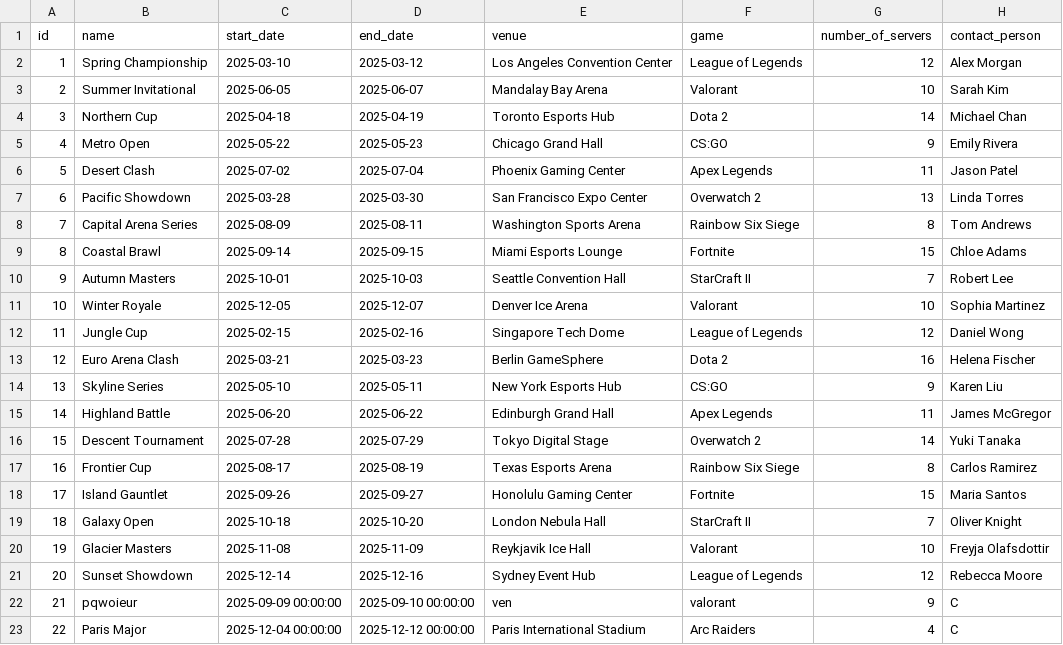
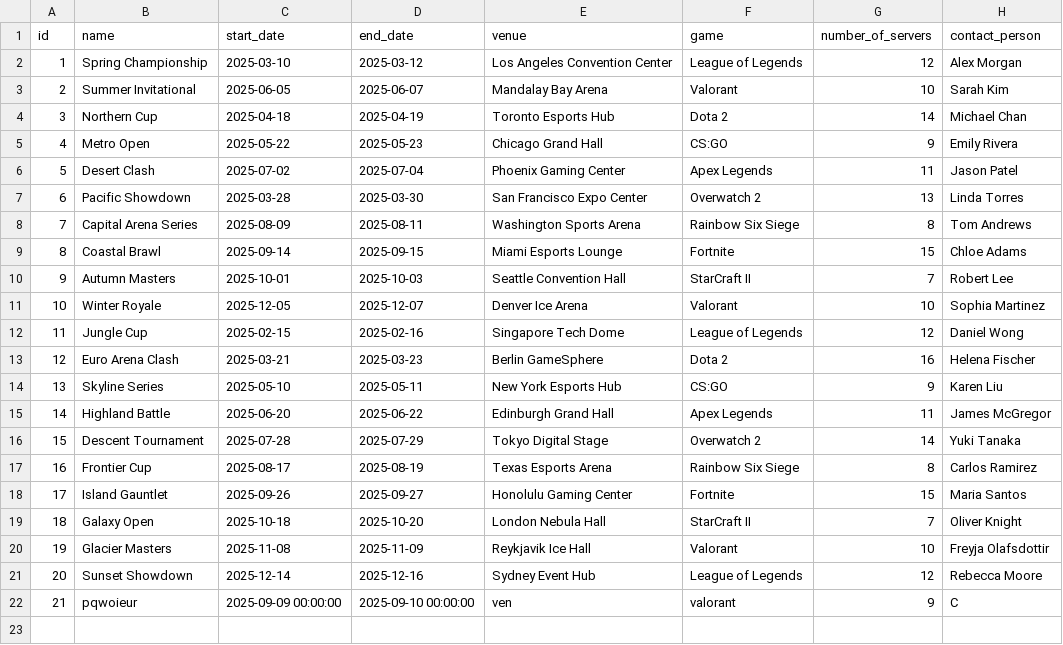
Before and after one commit to SteinarHelgi/esport_cup, a CSV file: Data/tournaments.csv, drawn as a sheet.

Commit message:
fix: correct tournament entry for 'pqwoieur' and remove duplicate 'Paris Major' entry

```diff
--- a/Data/tournaments.csv
+++ b/Data/tournaments.csv
@@ -22,2 +22 @@ id,name,start_date,end_date,venue,game,number_of_servers,contact_person
 21,pqwoieur,2025-09-09 00:00:00,2025-09-10 00:00:00,ven,valorant,9,C
-22,Paris Major,2025-12-04 00:00:00,2025-12-12 00:00:00,Paris International Stadium,Arc Raiders,4,C
```
